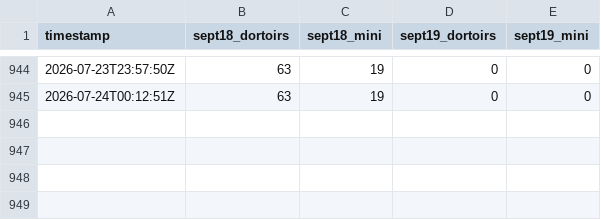
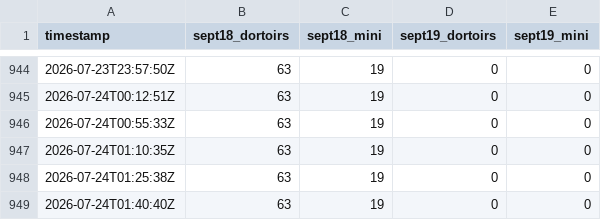
Before and after one commit to gurlavie/Morey-Monitoring, a CSV file: log.csv, drawn as a sheet; only a part is shown, gaps mark what is left out.

```diff
--- a/log.csv
+++ b/log.csv
@@ -945 +945,5 @@ timestamp,sept18_dortoirs,sept18_mini,sept19_dortoirs,sept19_mini
 2026-07-24T00:12:51Z,63,19,0,0
+2026-07-24T00:55:33Z,63,19,0,0
+2026-07-24T01:10:35Z,63,19,0,0
+2026-07-24T01:25:38Z,63,19,0,0
+2026-07-24T01:40:40Z,63,19,0,0
```
Also changed, not shown: 1 other file.
